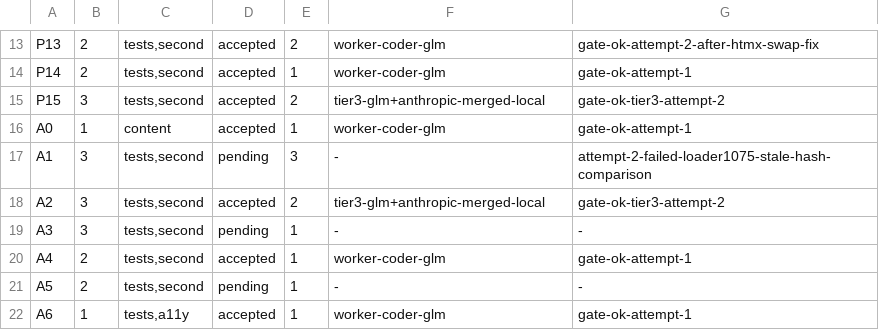
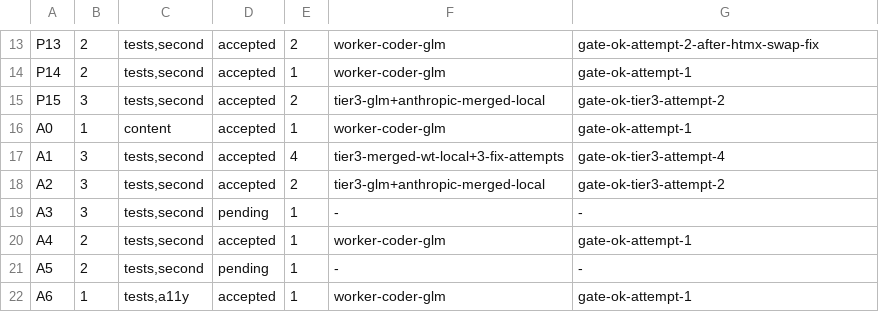
Before and after one commit to dgallion1/simpleBudget, a TSV file: .swarm/ledger.tsv, drawn as a sheet; only a part is shown, gaps mark what is left out.

```diff
--- a/.swarm/ledger.tsv
+++ b/.swarm/ledger.tsv
@@ -16,3 +16,3 @@ P15	3	tests,second	accepted	2	tier3-glm+anthropic-merged-local	gate-ok-tier3-att
 A0	1	content	accepted	1	worker-coder-glm	gate-ok-attempt-1
-A1	3	tests,second	pending	3	-	attempt-2-failed-loader1075-stale-hash-comparison
+A1	3	tests,second	accepted	4	tier3-merged-wt-local+3-fix-attempts	gate-ok-tier3-attempt-4
 A2	3	tests,second	accepted	2	tier3-glm+anthropic-merged-local	gate-ok-tier3-attempt-2
```
Also changed, not shown: 11 other files.
